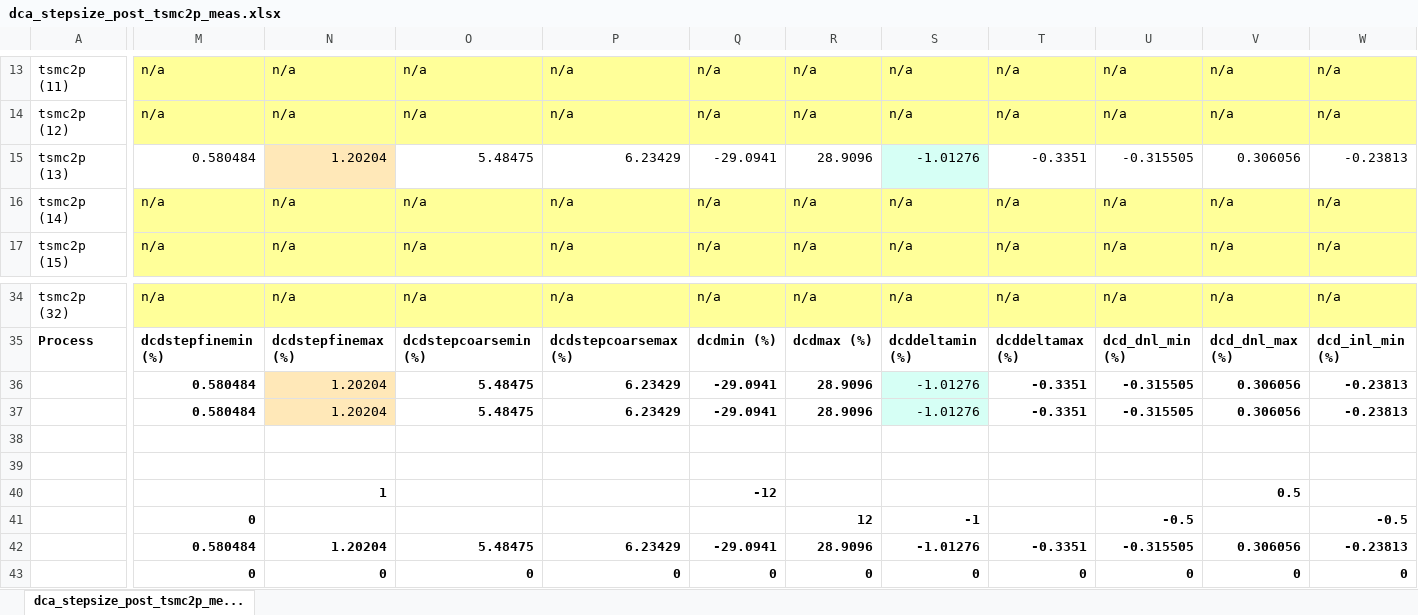
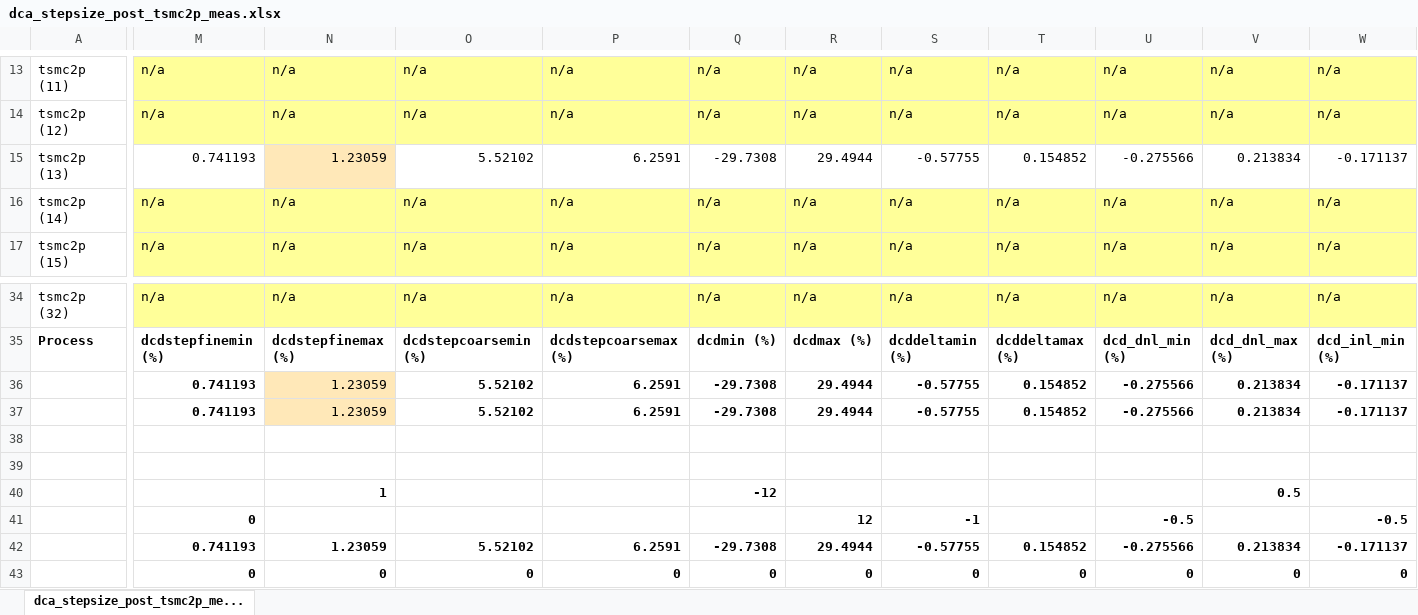
Before and after one commit to tien2032002/excel, an Excel workbook: dca_stepsize_post_tsmc2p_meas.xlsx, sheet dca_stepsize_post_tsmc2p_me..., drawn as a sheet; only a part is shown, gaps mark what is left out; values as stored, in another font and other column widths than the file's, no borders; removed rows and columns are numbered as before the commit, all else as after; rows hold the shown columns only; the diff covers the shown part only; the diff names each change by its address in the sheet, - before the commit and + after, or states it on an @@ line.

Commit message:
''

```diff
--- a/dca_stepsize_post_tsmc2p_meas.xlsx (sheet dca_stepsize_post_tsmc2p_me...)
+++ b/dca_stepsize_post_tsmc2p_meas.xlsx (sheet dca_stepsize_post_tsmc2p_me...)
-M15: 0.580484
+M15: 0.741193
-N15: 1.20204
+N15: 1.23059
-O15: 5.48475
+O15: 5.52102
-P15: 6.23429
+P15: 6.2591
-Q15: -29.0941
+Q15: -29.7308
-R15: 28.9096
+R15: 29.4944
-S15: -1.01276
+S15: -0.57755
-S15 fill: #D6FFF5
+S15 fill: none
-T15: -0.3351
+T15: 0.154852
-U15: -0.315505
+U15: -0.275566
-V15: 0.306056
+V15: 0.213834
-W15: -0.23813
+W15: -0.171137
-row 36:  | 0.580484 | 1.20204 | 5.48475 | 6.23429 | -29.0941 | 28.9096 | -1.01276 | -0.3351 | -0.315505 | 0.306056 | -0.23813
-row 37:  | 0.580484 | 1.20204 | 5.48475 | 6.23429 | -29.0941 | 28.9096 | -1.01276 | -0.3351 | -0.315505 | 0.306056 | -0.23813
+row 36:  | 0.741193 | 1.23059 | 5.52102 | 6.2591 | -29.7308 | 29.4944 | -0.57755 | 0.154852 | -0.275566 | 0.213834 | -0.171137
+row 37:  | 0.741193 | 1.23059 | 5.52102 | 6.2591 | -29.7308 | 29.4944 | -0.57755 | 0.154852 | -0.275566 | 0.213834 | -0.171137
-row 42:  | 0.580484 | 1.20204 | 5.48475 | 6.23429 | -29.0941 | 28.9096 | -1.01276 | -0.3351 | -0.315505 | 0.306056 | -0.23813
+row 42:  | 0.741193 | 1.23059 | 5.52102 | 6.2591 | -29.7308 | 29.4944 | -0.57755 | 0.154852 | -0.275566 | 0.213834 | -0.171137
```
Also changed, not shown: 71 edited cells elsewhere in this sheet.
